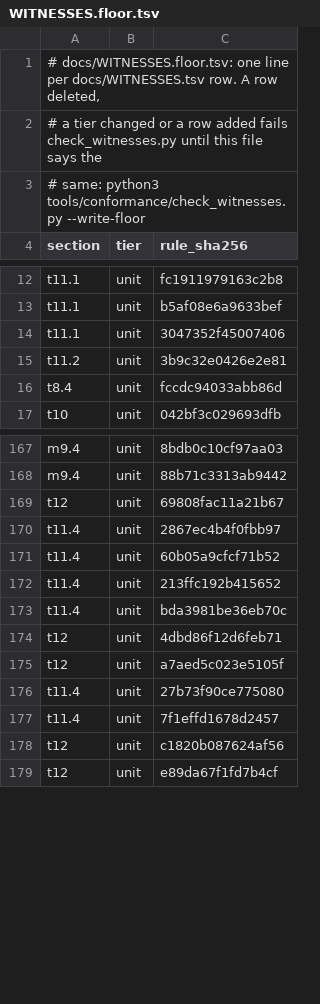
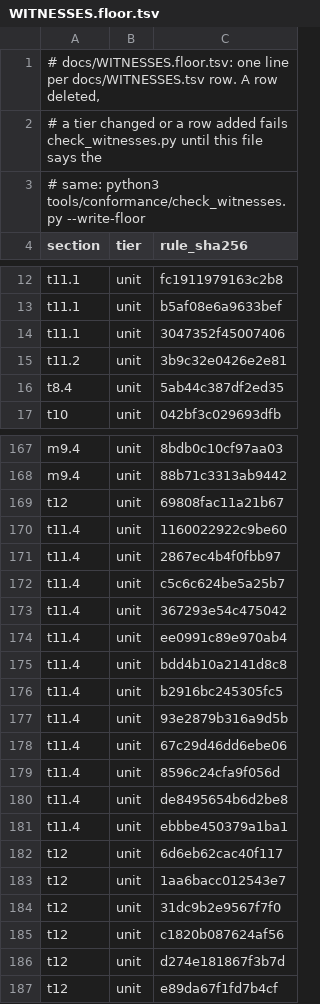
Before and after one commit to mas-bandwidth/rocketnet, a TSV file: docs/WITNESSES.floor.tsv, drawn as a sheet; only a part is shown, gaps mark what is left out.

```diff
--- a/docs/WITNESSES.floor.tsv
+++ b/docs/WITNESSES.floor.tsv
@@ -15,3 +15,3 @@ t11.1	unit	3047352f45007406
 t11.2	unit	3b9c32e0426e2e81
-t8.4	unit	fccdc94033abb86d
+t8.4	unit	5ab44c387df2ed35
 t10	unit	042bf3c029693dfb
@@ -169,11 +169,19 @@ m9.4	unit	88b71c3313ab9442
 t12	unit	69808fac11a21b67
+t11.4	unit	1160022922c9be60
 t11.4	unit	2867ec4b4f0fbb97
-t11.4	unit	60b05a9cfcf71b52
-t11.4	unit	213ffc192b415652
-t11.4	unit	bda3981be36eb70c
-t12	unit	4dbd86f12d6feb71
-t12	unit	a7aed5c023e5105f
-t11.4	unit	27b73f90ce775080
-t11.4	unit	7f1effd1678d2457
+t11.4	unit	c5c6c624be5a25b7
+t11.4	unit	367293e54c475042
+t11.4	unit	ee0991c89e970ab4
+t11.4	unit	bdd4b10a2141d8c8
+t11.4	unit	b2916bc245305fc5
+t11.4	unit	93e2879b316a9d5b
+t11.4	unit	67c29d46dd6ebe06
+t11.4	unit	8596c24cfa9f056d
+t11.4	unit	de8495654b6d2be8
+t11.4	unit	ebbbe450379a1ba1
+t12	unit	6d6eb62cac40f117
+t12	unit	1aa6bacc012543e7
+t12	unit	31dc9b2e9567f7f0
 t12	unit	c1820b087624af56
+t12	unit	d274e181867f3b7d
 t12	unit	e89da67f1fd7b4cf
```
Also changed, not shown: docs/WITNESSES.tsv, proofs/tla/COVERAGE.tsv, 49 other files.
